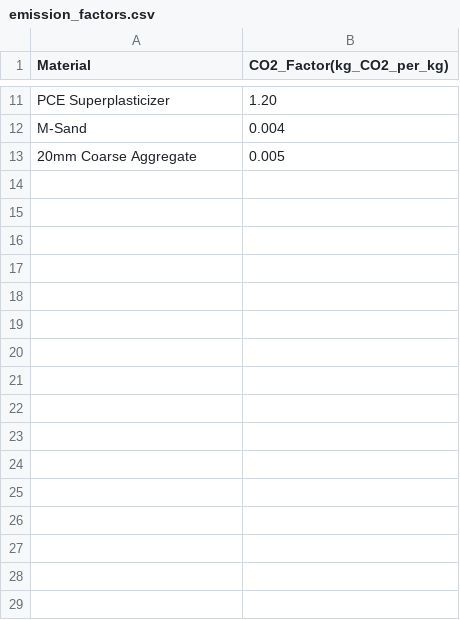
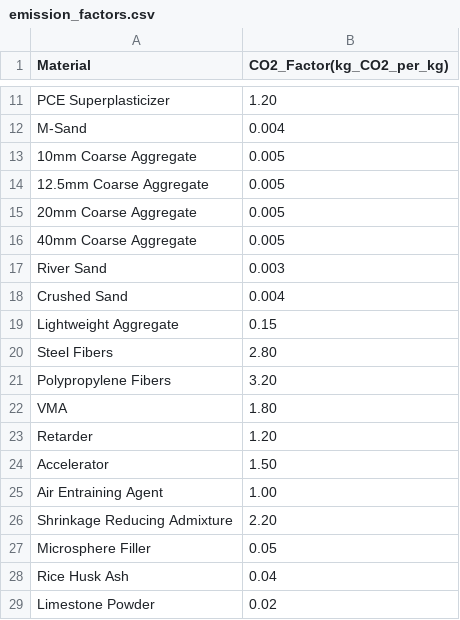
Before and after one commit to civilgptsp-nitg/CivilGPT1, a CSV file: data/emission_factors.csv, drawn as a sheet; only a part is shown, gaps mark what is left out; the diff names each change by its address in the sheet, - before the commit and + after, or states it on an @@ line.

Commit message:
Update emission_factors.csv

```diff
--- a/data/emission_factors.csv
+++ b/data/emission_factors.csv
+row 13: 10mm Coarse Aggregate | 0.005
+row 14: 12.5mm Coarse Aggregate | 0.005
+row 16: 40mm Coarse Aggregate | 0.005
+row 17: River Sand | 0.003
+row 18: Crushed Sand | 0.004
+row 19: Lightweight Aggregate | 0.15
+row 20: Steel Fibers | 2.80
+row 21: Polypropylene Fibers | 3.20
+row 22: VMA | 1.80
+row 23: Retarder | 1.20
+row 24: Accelerator | 1.50
+row 25: Air Entraining Agent | 1.00
+row 26: Shrinkage Reducing Admixture | 2.20
+row 27: Microsphere Filler | 0.05
+row 28: Rice Husk Ash | 0.04
+row 29: Limestone Powder | 0.02
```
